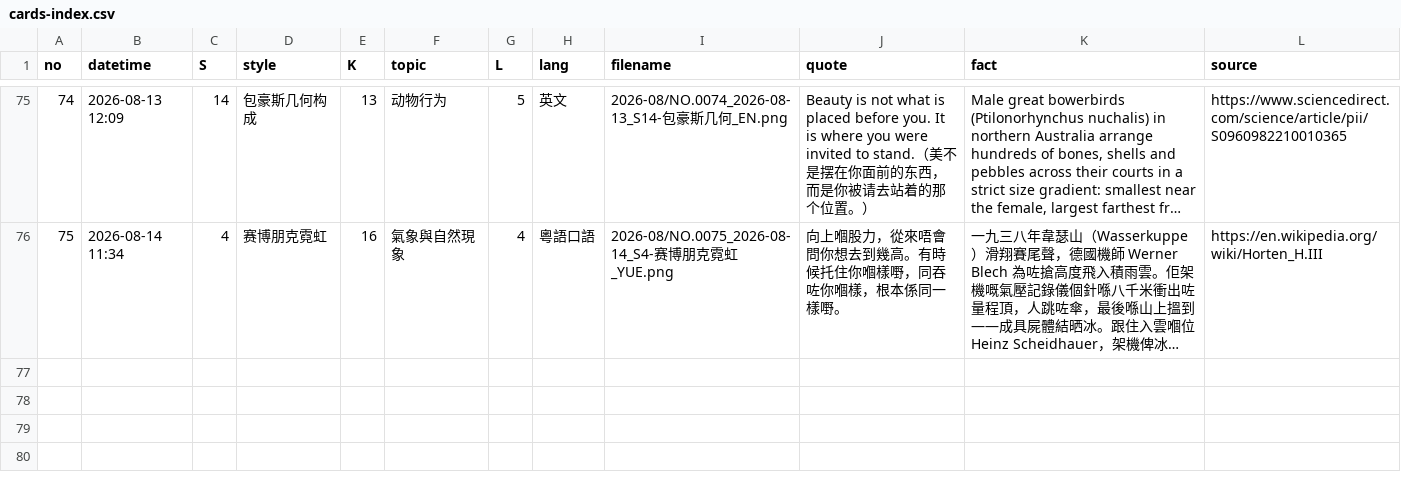
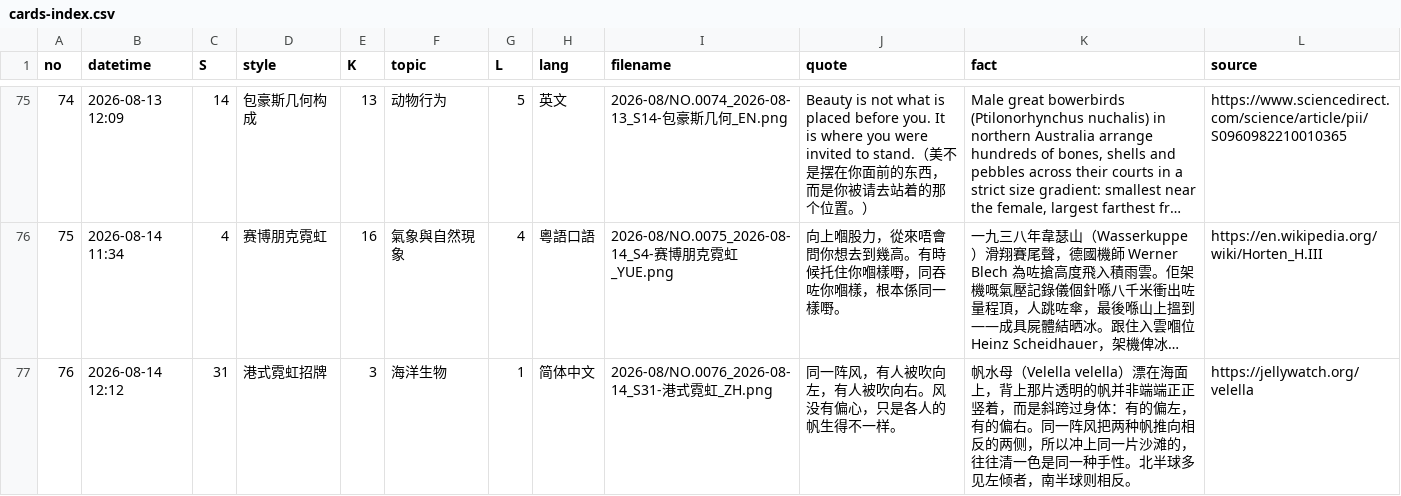
Before and after one commit to Chauban/ClaudeAtelier, a CSV file: Cards/cards-index.csv, drawn as a sheet; only a part is shown, gaps mark what is left out; long unchanged cells end in …; the diff names each change by its address in the sheet, - before the commit and + after, or states it on an @@ line.

Commit message:
NO.0076 · 港式霓虹招牌 · 简体中文

```diff
--- a/Cards/cards-index.csv
+++ b/Cards/cards-index.csv
+row 77: 76 | 2026-08-14 12:12 | 31 | 港式霓虹招牌 | 3 | 海洋生物 | 1 | 简体中文 | 2026-08/NO.0076_2026-08-14_S31-港式霓虹_ZH.png | 同一阵风，有人被吹向左，有人被吹向右。风没有偏心，只是各人的帆生得不一样。 | 帆水母（Velella velella）漂在海面上，背上那片透明的帆并非端端正正竖着，而是斜跨过身体：有的偏左，有的偏右。同一阵风把两种帆推向相反的两侧，所以冲上同一片沙滩的，往往清一色是同一种手性。北半球多见左倾者，南半球则相反。 | https://jellywatch.org/velella
```
Also changed, not shown: 3 other files.
